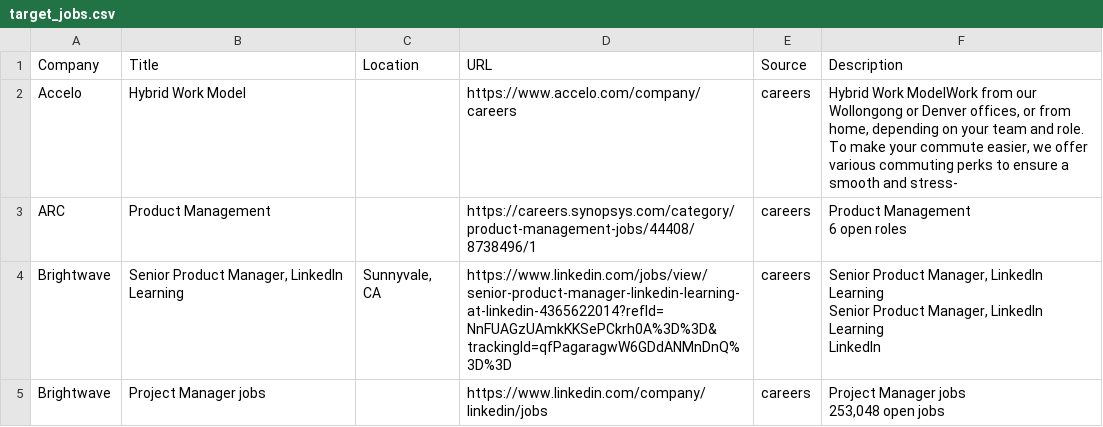
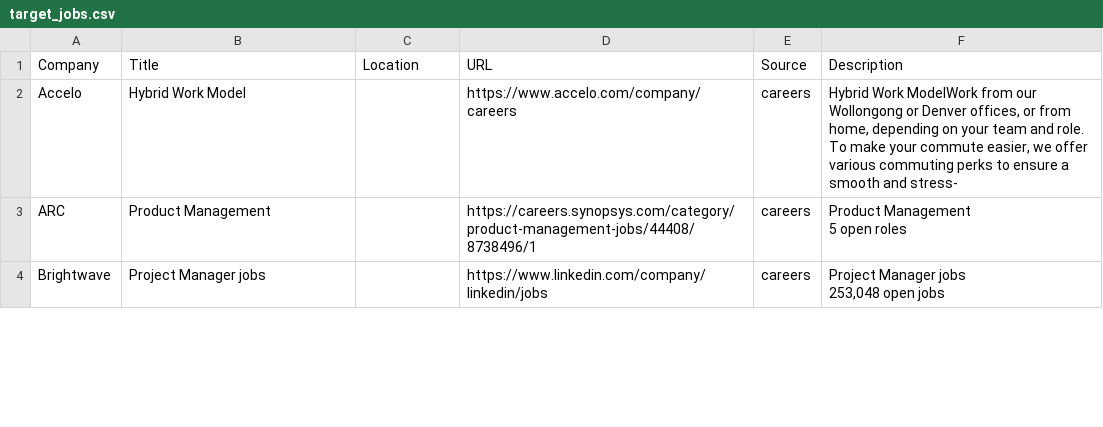
Before and after one commit to starstead/job-scraper, a CSV file: results/target_jobs.csv, drawn as a sheet; only a part is shown; the diff covers the shown part only.

```diff
--- a/results/target_jobs.csv
+++ b/results/target_jobs.csv
@@ -2,28 +2,7 @@ Company,Title,Location,URL,Source,Description
 Accelo,Hybrid Work Model,,https://www.accelo.com/company/careers,careers,"Hybrid Work ModelWork from our Wollongong or Denver offices, or from home, depending on your team and role. To make your commute easier, we offer various commuting perks to ensure a smooth and stress-"
-ARC,Product Management,,https://careers.synopsys.com/category/product-management-jobs/44408/8738496/1,careers,"Product Management
-
-
-
-6 open roles"
-Brightwave,"Senior Product Manager, LinkedIn Learning","Sunnyvale, CA",https://www.linkedin.com/jobs/view/senior-product-manager-linkedin-learning-at-linkedin-4365622014?refId=NnFUAGzUAmkKKSePCkrh0A%3D%3D&trackingId=qfPagaragwW6GDdANMnDnQ%3D%3D,careers,"Senior Product Manager, LinkedIn Learning
-
-
-
-
-
-
-
-
-        Senior Product Manager, LinkedIn Learning
-
-
-
-
-            LinkedIn
-
-
-
-
-
-         "
+ARC,Product Management,,https://careers.synopsys.com/category/product-management-jobs/44408/8738496/1,careers,"Product Management
+
+
+
+5 open roles"
 Brightwave,Project Manager jobs,,https://www.linkedin.com/company/linkedin/jobs,careers,"Project Manager jobs
```
Also changed, not shown: 2 added rows, 3 removed rows, 1 moved row and 9 edited cells elsewhere in this file, 1 other file.
